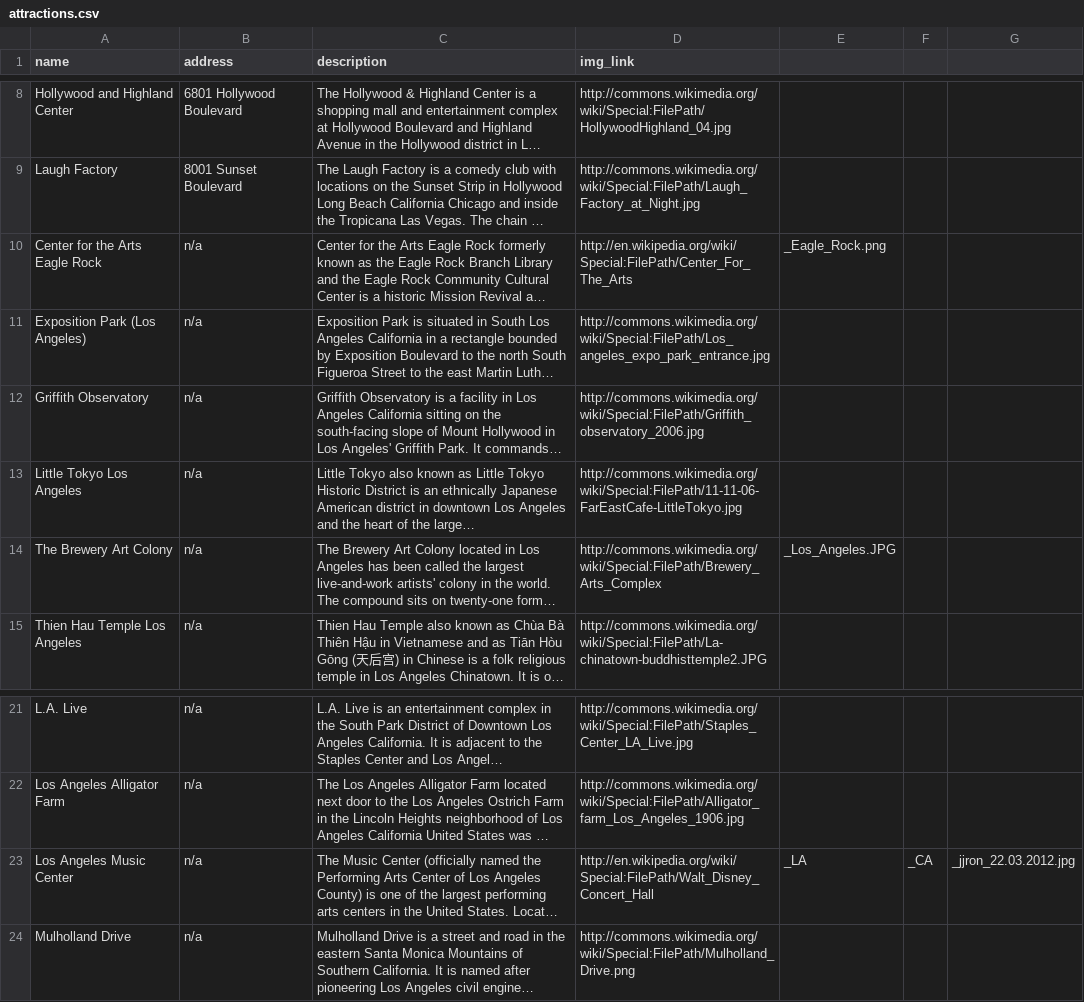
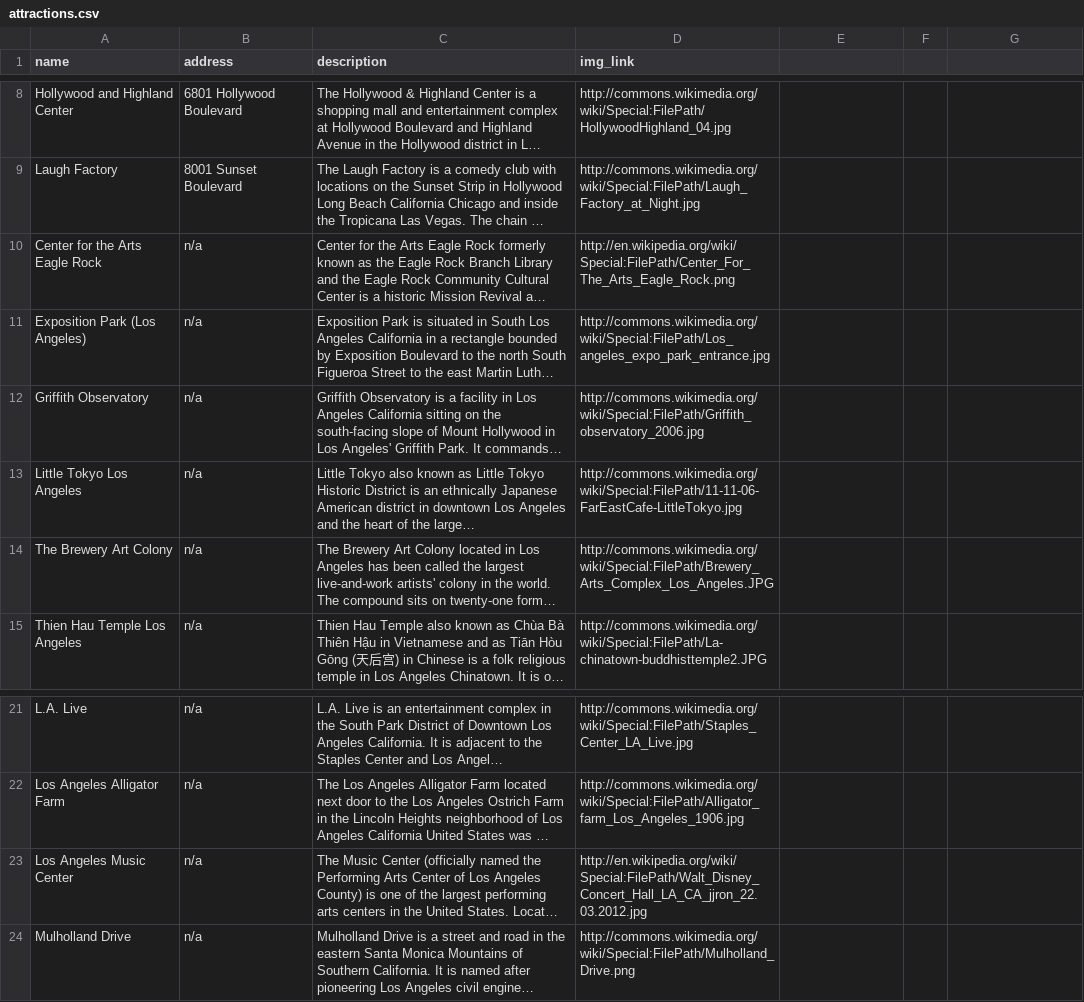
Before and after one commit to nigamarpit/Escape-Explorer, a CSV file: ETL/attractions.csv, drawn as a sheet; only a part is shown, gaps mark what is left out; long unchanged cells end in …; the diff names each change by its address in the sheet, - before the commit and + after, or states it on an @@ line.

```diff
--- a/ETL/attractions.csv
+++ b/ETL/attractions.csv
-D10 (img_link): http://en.wikipedia.org/wiki/Special:FilePath/Center_For_The_Arts
+D10 (img_link): http://en.wikipedia.org/wiki/Special:FilePath/Center_For_The_Arts_Eagle_Rock.png
-E10: _Eagle_Rock.png
+E10: (empty)
-D14 (img_link): http://commons.wikimedia.org/wiki/Special:FilePath/Brewery_Arts_Complex
+D14 (img_link): http://commons.wikimedia.org/wiki/Special:FilePath/Brewery_Arts_Complex_Los_Angeles.JPG
-E14: _Los_Angeles.JPG
+E14: (empty)
-D23 (img_link): http://en.wikipedia.org/wiki/Special:FilePath/Walt_Disney_Concert_Hall
+D23 (img_link): http://en.wikipedia.org/wiki/Special:FilePath/Walt_Disney_Concert_Hall_LA_CA_jjron_22.03.2012.jpg
-E23: _LA
+E23: (empty)
-F23: _CA
+F23: (empty)
-G23: _jjron_22.03.2012.jpg
+G23: (empty)
```
Also changed, not shown: ETL/events.csv, 8 other files.
